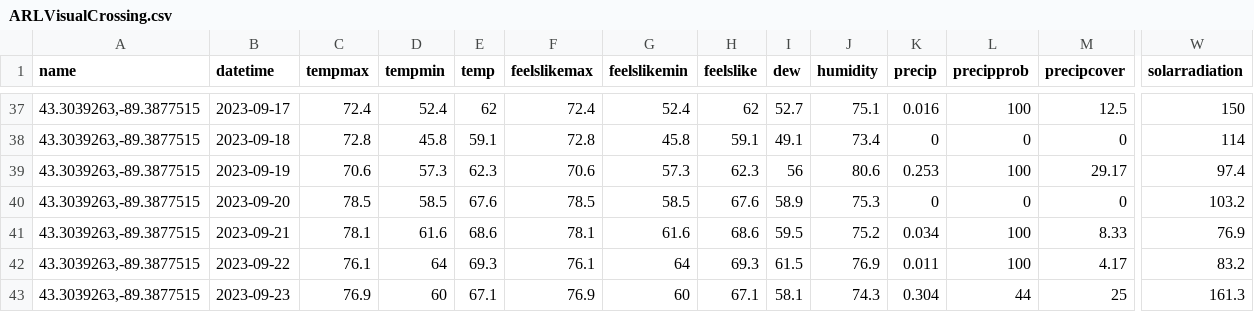
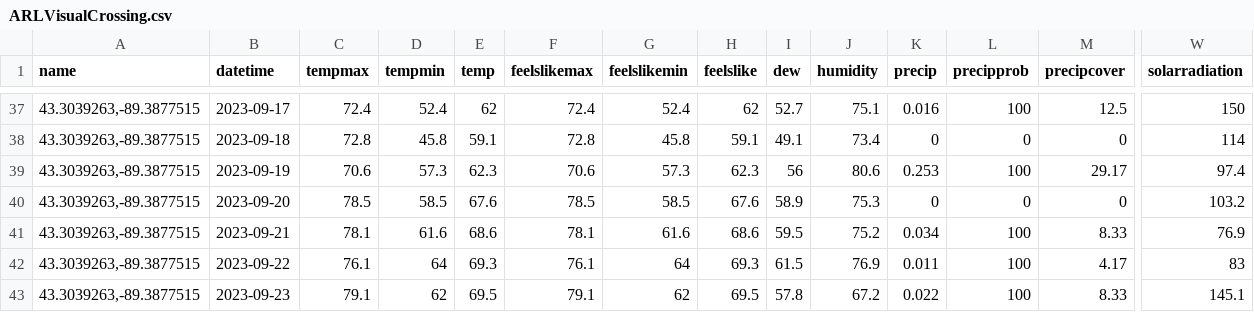
Before and after one commit to acperkins3/GDD-Plots-2023, a CSV file: ARLVisualCrossing.csv, drawn as a sheet; only a part is shown, gaps mark what is left out; the diff covers the shown part only; the diff names each change by its address in the sheet, - before the commit and + after, or states it on an @@ line.

```diff
--- a/ARLVisualCrossing.csv
+++ b/ARLVisualCrossing.csv
-W42 (solarradiation): 83.2
+W42 (solarradiation): 83
-C43 (tempmax): 76.9
+C43 (tempmax): 79.1
-D43 (tempmin): 60
+D43 (tempmin): 62
-E43 (temp): 67.1
+E43 (temp): 69.5
-F43 (feelslikemax): 76.9
+F43 (feelslikemax): 79.1
-G43 (feelslikemin): 60
+G43 (feelslikemin): 62
-H43 (feelslike): 67.1
+H43 (feelslike): 69.5
-I43 (dew): 58.1
+I43 (dew): 57.8
-J43 (humidity): 74.3
+J43 (humidity): 67.2
-K43 (precip): 0.304
+K43 (precip): 0.022
-L43 (precipprob): 44
+L43 (precipprob): 100
-M43 (precipcover): 25
+M43 (precipcover): 8.33
-W43 (solarradiation): 161.3
+W43 (solarradiation): 145.1
```
Also changed, not shown: 9 edited cells elsewhere in this file, CHMW3.csv, WMARS.csv, 1 other file.
